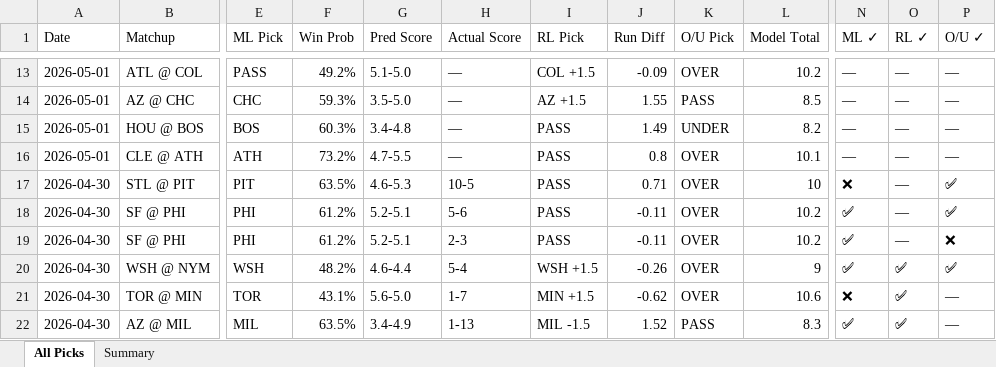
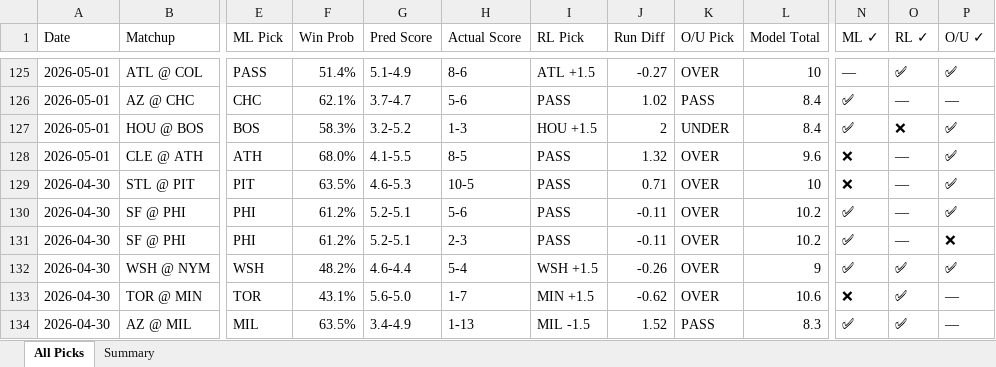
Before and after one commit to leod306/mlb-model, an Excel workbook: reports/picks_tracker.xlsx, sheet All Picks, drawn as a sheet; only a part is shown, gaps mark what is left out; values as stored, in another font and other column widths than the file's, no cell formats; addresses are those after the commit; the diff covers the shown part only; the diff names each change by its address in the sheet, - before the commit and + after, or states it on an @@ line.

```diff
--- a/reports/picks_tracker.xlsx (sheet All Picks)
+++ b/reports/picks_tracker.xlsx (sheet All Picks)
-F125 (Win Prob): 49.2%
+F125 (Win Prob): 51.4%
-G125 (Pred Score): 5.1-5.0
+G125 (Pred Score): 5.1-4.9
-H125 (Actual Score): —
+H125 (Actual Score): 8-6
-I125 (RL Pick): COL +1.5
+I125 (RL Pick): ATL +1.5
-J125 (Run Diff): -0.09
+J125 (Run Diff): -0.27
-L125 (Model Total): 10.2
+L125 (Model Total): 10
-O125 (RL ✓): —
+O125 (RL ✓): ✅
-P125 (O/U ✓): —
+P125 (O/U ✓): ✅
-F126 (Win Prob): 59.3%
+F126 (Win Prob): 62.1%
-G126 (Pred Score): 3.5-5.0
+G126 (Pred Score): 3.7-4.7
-H126 (Actual Score): —
+H126 (Actual Score): 5-6
-I126 (RL Pick): AZ +1.5
+I126 (RL Pick): PASS
-J126 (Run Diff): 1.55
+J126 (Run Diff): 1.02
-L126 (Model Total): 8.5
+L126 (Model Total): 8.4
-N126:N127 (ML ✓): —
+N126:N127 (ML ✓): ✅
-F127 (Win Prob): 60.3%
+F127 (Win Prob): 58.3%
-G127 (Pred Score): 3.4-4.8
+G127 (Pred Score): 3.2-5.2
-H127 (Actual Score): —
+H127 (Actual Score): 1-3
-I127 (RL Pick): PASS
+I127 (RL Pick): HOU +1.5
-J127 (Run Diff): 1.49
+J127 (Run Diff): 2
-L127 (Model Total): 8.2
+L127 (Model Total): 8.4
-O127 (RL ✓): —
+O127 (RL ✓): ❌
-P127:P128 (O/U ✓): —
+P127:P128 (O/U ✓): ✅
-F128 (Win Prob): 73.2%
+F128 (Win Prob): 68.0%
-G128 (Pred Score): 4.7-5.5
+G128 (Pred Score): 4.1-5.5
-H128 (Actual Score): —
+H128 (Actual Score): 8-5
-J128 (Run Diff): 0.8
+J128 (Run Diff): 1.32
-L128 (Model Total): 10.1
+L128 (Model Total): 9.6
-N128 (ML ✓): —
+N128 (ML ✓): ❌
```
Also changed, not shown: 112 added rows and 89 edited cells elsewhere in this sheet, sheet Summary, cell formats, 9 other files.
